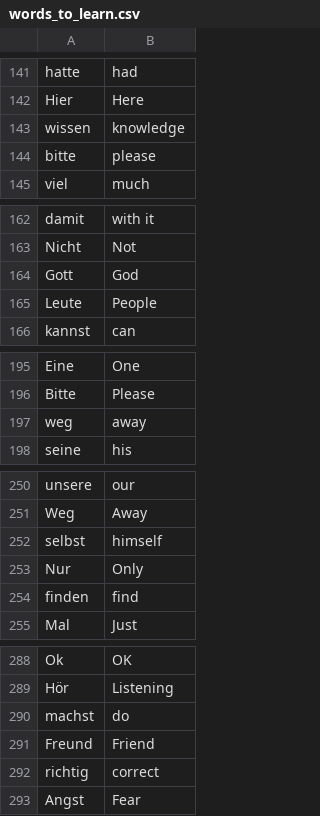
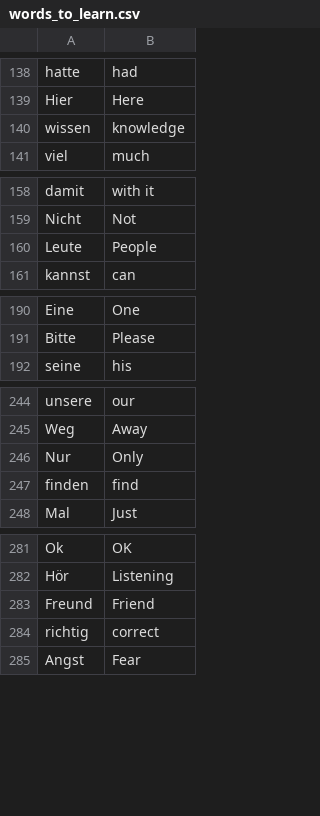
Before and after one commit to edubs/100-days-of-python, a CSV file: day-31-flash-cards/data/words_to_learn.csv, drawn as a sheet; only a part is shown, gaps mark what is left out; the diff covers the shown part only.

```diff
--- a/day-31-flash-cards/data/words_to_learn.csv
+++ b/day-31-flash-cards/data/words_to_learn.csv
@@ -143,3 +140,2 @@ Hier,Here
 wissen,knowledge
-bitte,please
 viel,much
@@ -163,3 +159,2 @@ damit,with it
 Nicht,Not
-Gott,God
 Leute,People
@@ -196,3 +191,2 @@ Eine,One
 Bitte,Please
-weg,away
 seine,his
@@ -251,3 +245,2 @@ unsere,our
 Weg,Away
-selbst,himself
 Nur,Only
@@ -289,3 +282,2 @@ Ok,OK
 Hör,Listening
-machst,do
 Freund,Friend
```
Also changed, not shown: 11 removed rows elsewhere in this file, 5 other files.
